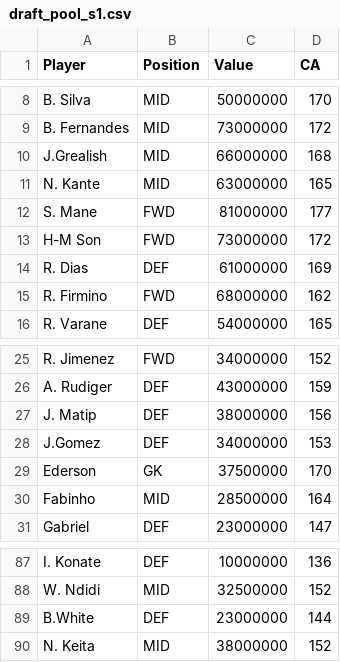
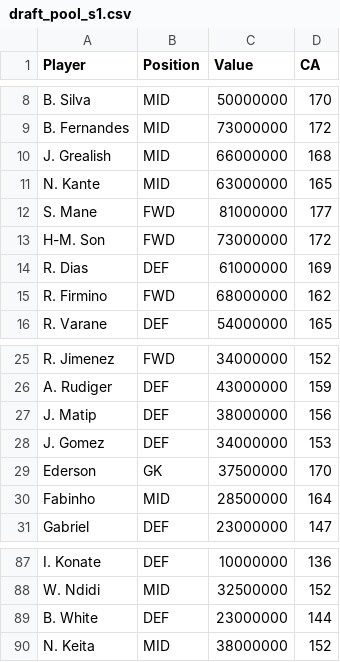
Before and after one commit to rogers1000/fmss, a CSV file: draft_pool_s1.csv, drawn as a sheet; only a part is shown, gaps mark what is left out; the diff covers the shown part only.

```diff
--- a/draft_pool_s1.csv
+++ b/draft_pool_s1.csv
@@ -9,6 +9,6 @@ B. Silva,MID,50000000,170
 B. Fernandes,MID,73000000,172
-J.Grealish,MID,66000000,168
+J. Grealish,MID,66000000,168
 N. Kante,MID,63000000,165
 S. Mane,FWD,81000000,177
-H-M Son,FWD,73000000,172
+H-M. Son,FWD,73000000,172
 R. Dias,DEF,61000000,169
@@ -27,3 +27,3 @@ A. Rudiger,DEF,43000000,159
 J. Matip,DEF,38000000,156
-J.Gomez,DEF,34000000,153
+J. Gomez,DEF,34000000,153
 Ederson,GK,37500000,170
@@ -88,3 +88,3 @@ I. Konate,DEF,10000000,136
 W. Ndidi,MID,32500000,152
-B.White,DEF,23000000,144
+B. White,DEF,23000000,144
 N. Keita,MID,38000000,152
```
Also changed, not shown: 20 edited cells elsewhere in this file.
